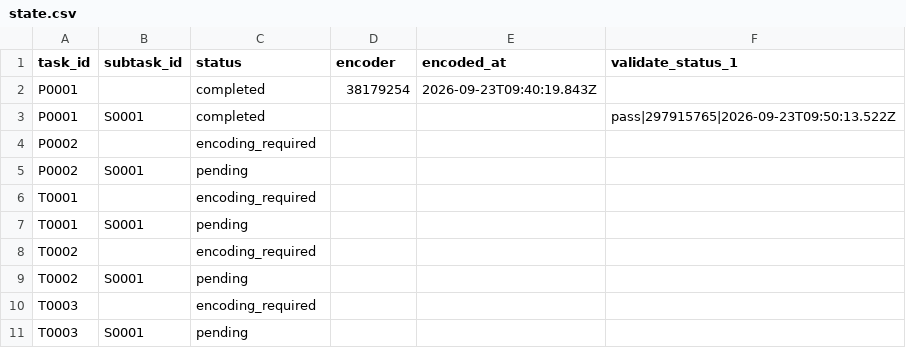
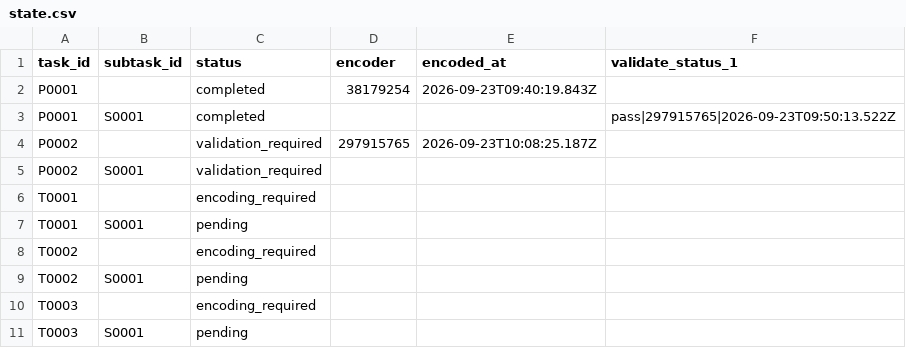
Before and after one commit to ohwjd/test-20260923-1, a CSV file: tracking/state.csv, drawn as a sheet.

```diff
--- a/tracking/state.csv
+++ b/tracking/state.csv
@@ -3,4 +3,4 @@ P0001,,completed,38179254,2026-09-23T09:40:19.843Z,
 P0001,S0001,completed,,,pass|297915765|2026-09-23T09:50:13.522Z
-P0002,,encoding_required,,,
-P0002,S0001,pending,,,
+P0002,,validation_required,297915765,2026-09-23T10:08:25.187Z,
+P0002,S0001,validation_required,,,
 T0001,,encoding_required,,,
```
Also changed, not shown: tracking/history.csv, 2 other files.
